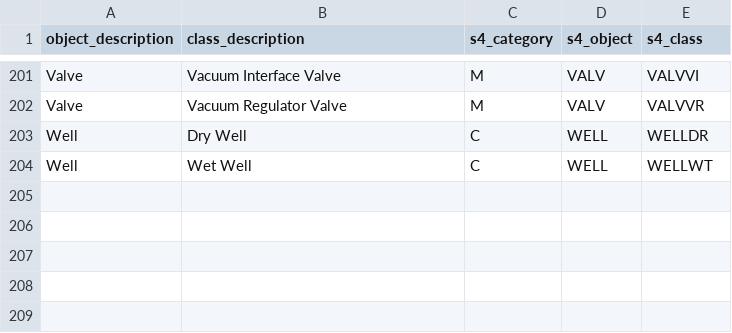
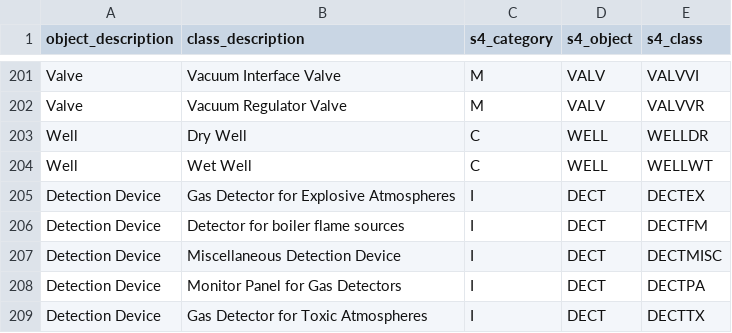
Before and after one commit to stephentetley/work-flix, a CSV file: data/S4Loader_configs/pdt_asset_types.csv, drawn as a sheet; only a part is shown, gaps mark what is left out; the diff names each change by its address in the sheet, - before the commit and + after, or states it on an @@ line.

```diff
--- a/data/S4Loader_configs/pdt_asset_types.csv
+++ b/data/S4Loader_configs/pdt_asset_types.csv
+row 205: Detection Device | Gas Detector for Explosive Atmospheres | I | DECT | DECTEX
+row 206: Detection Device | Detector for boiler flame sources | I | DECT | DECTFM
+row 207: Detection Device | Miscellaneous Detection Device | I | DECT | DECTMISC
+row 208: Detection Device | Monitor Panel for Gas Detectors | I | DECT | DECTPA
+row 209: Detection Device | Gas Detector for Toxic Atmospheres | I | DECT | DECTTX
```
Also changed, not shown: 4 other files.
